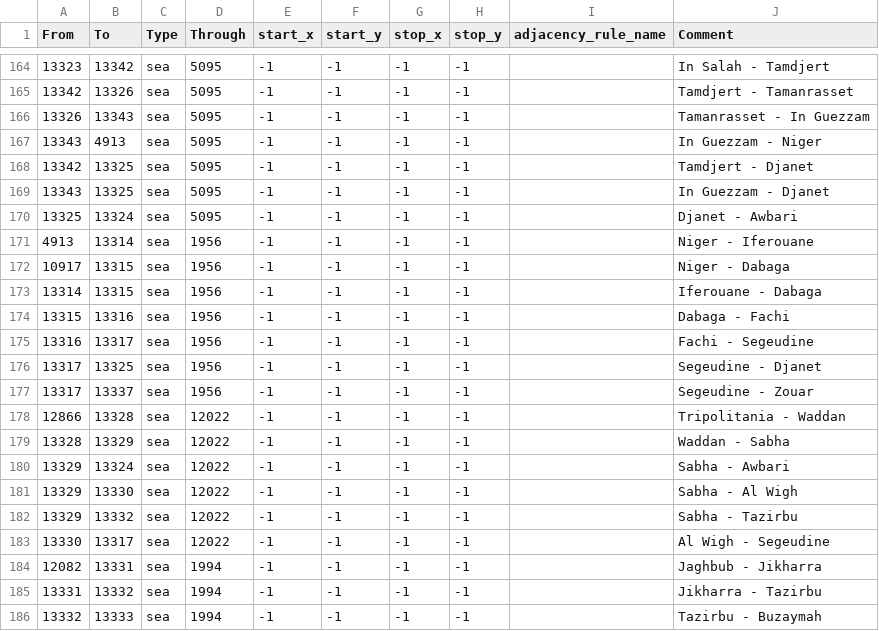
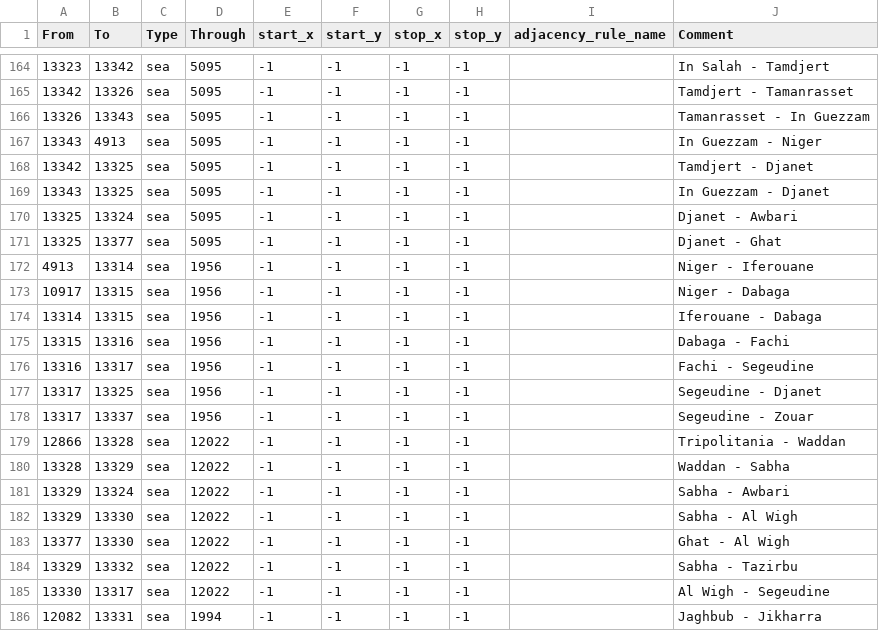
Before and after one commit to LeXus21251/CDL, a CSV file: map/adjacencies.csv, drawn as a sheet; only a part is shown, gaps mark what is left out; the shorter side is filled out with more unchanged rows.

```diff
--- a/map/adjacencies.csv
+++ b/map/adjacencies.csv
@@ -170,2 +170,3 @@ From;To;Type;Through;start_x;start_y;stop_x;stop_y;adjacency_rule_name;Comment
 13325;13324;sea;5095;-1;-1;-1;-1;;Djanet - Awbari
+13325;13377;sea;5095;-1;-1;-1;-1;;Djanet - Ghat
 4913;13314;sea;1956;-1;-1;-1;-1;;Niger - Iferouane
@@ -181,2 +182,3 @@ From;To;Type;Through;start_x;start_y;stop_x;stop_y;adjacency_rule_name;Comment
 13329;13330;sea;12022;-1;-1;-1;-1;;Sabha - Al Wigh
+13377;13330;sea;12022;-1;-1;-1;-1;;Ghat - Al Wigh
 13329;13332;sea;12022;-1;-1;-1;-1;;Sabha - Tazirbu
```
Also changed, not shown: map/definition.csv, 7 other files.
